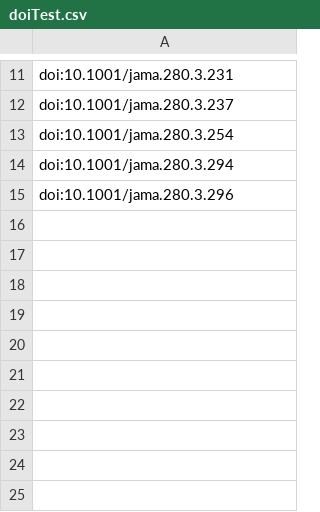
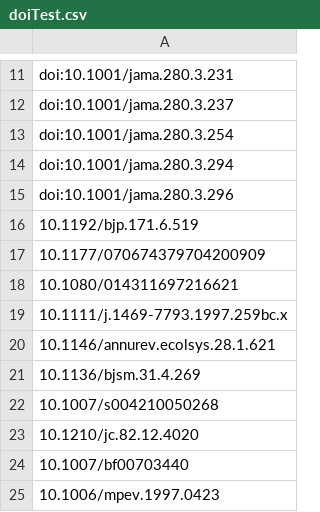
Before and after one commit to tdbowman/openAlt_W2021, a CSV file: web/uploadFiles/doiTest.csv, drawn as a sheet; only a part is shown, gaps mark what is left out.

Commit message:
implemented download on frontend for updated uploadDOI

```diff
--- a/web/uploadFiles/doiTest.csv
+++ b/web/uploadFiles/doiTest.csv
@@ -15 +15,11 @@ doi:10.1001/jama.280.3.294
 doi:10.1001/jama.280.3.296
+10.1192/bjp.171.6.519
+10.1177/070674379704200909
+10.1080/014311697216621
+10.1111/j.1469-7793.1997.259bc.x
+10.1146/annurev.ecolsys.28.1.621
+10.1136/bjsm.31.4.269
+10.1007/s004210050268
+10.1210/jc.82.12.4020
+10.1007/bf00703440
+10.1006/mpev.1997.0423
```
Also changed, not shown: 13 other files.
